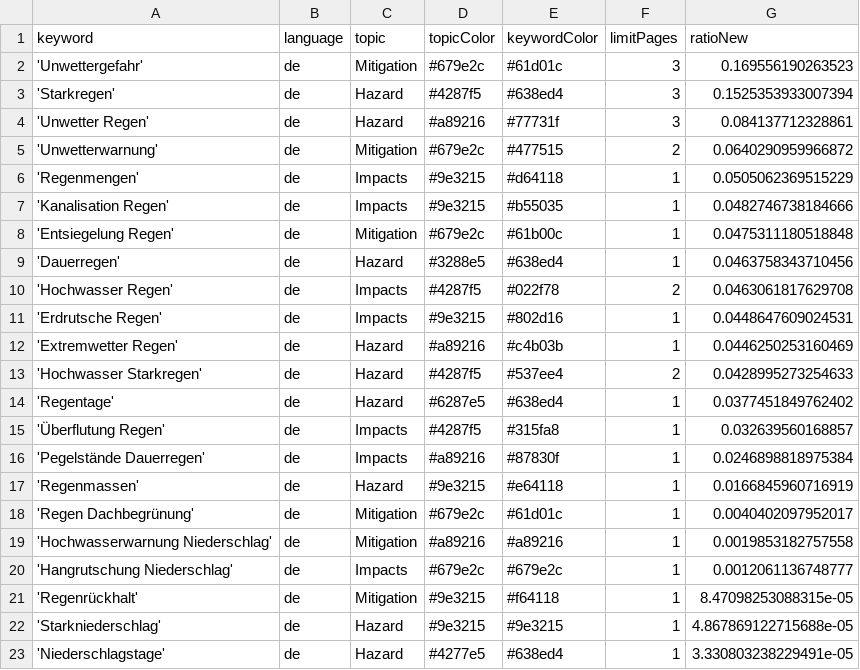
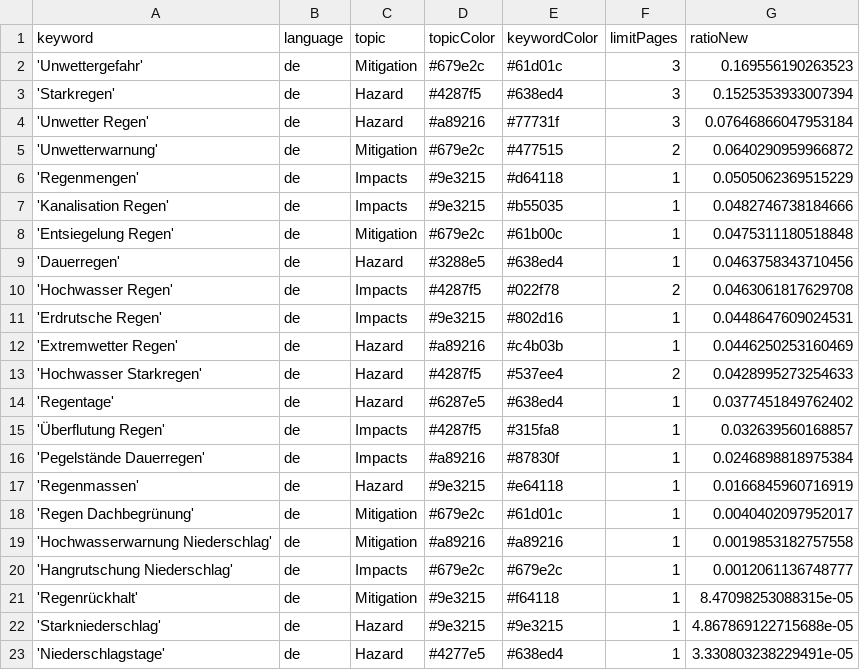
Before and after one commit to jannikdo28-news/RainIsComing, a CSV file: keywords.csv, drawn as a sheet.

Commit message:
Commit from GitHub Actions (harvest:0.0)

```diff
--- a/keywords.csv
+++ b/keywords.csv
@@ -3,3 +3,3 @@ keyword,language,topic,topicColor,keywordColor,limitPages,ratioNew
 'Starkregen',de,Hazard,#4287f5,#638ed4,3,0.1525353933007394
-'Unwetter Regen',de,Hazard,#a89216,#77731f,3,0.084137712328861
+'Unwetter Regen',de,Hazard,#a89216,#77731f,3,0.07646866047953184
 'Unwetterwarnung',de,Mitigation,#679e2c,#477515,2,0.0640290959966872
```
